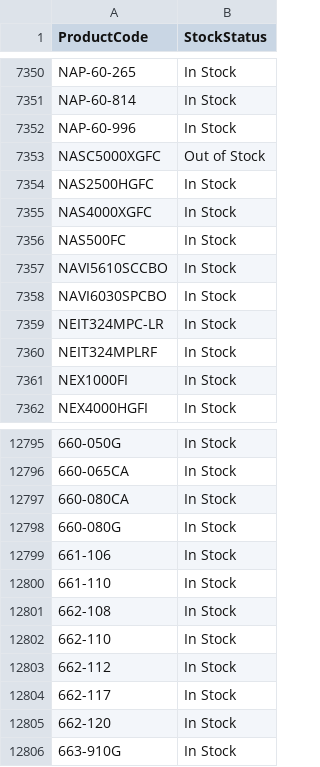
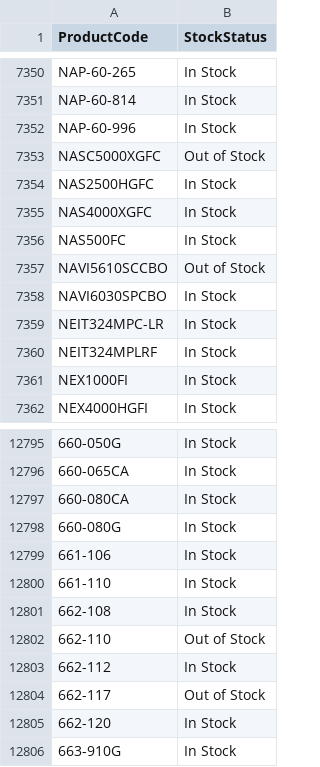
Before and after one commit to Decodingcoder/v1-sports-south-sync, a CSV file: volusion-upload.csv, drawn as a sheet; only a part is shown, gaps mark what is left out; the diff names each change by its address in the sheet, - before the commit and + after, or states it on an @@ line.

```diff
--- a/volusion-upload.csv
+++ b/volusion-upload.csv
-B7357 (StockStatus): In Stock
+B7357 (StockStatus): Out of Stock
-B12802 (StockStatus): In Stock
+B12802 (StockStatus): Out of Stock
-B12804 (StockStatus): In Stock
+B12804 (StockStatus): Out of Stock
```
